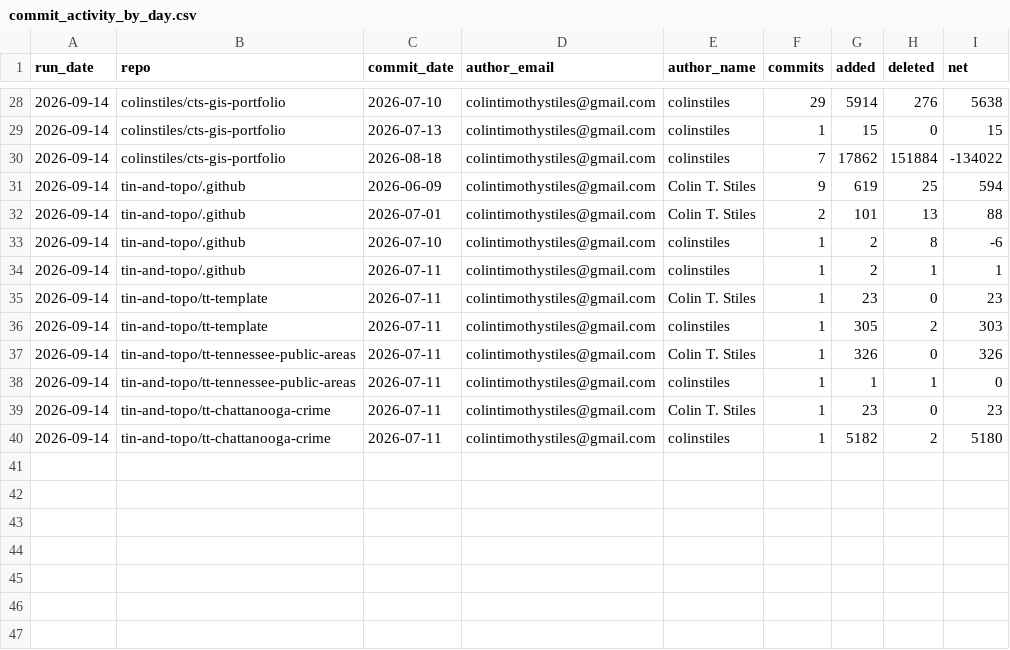
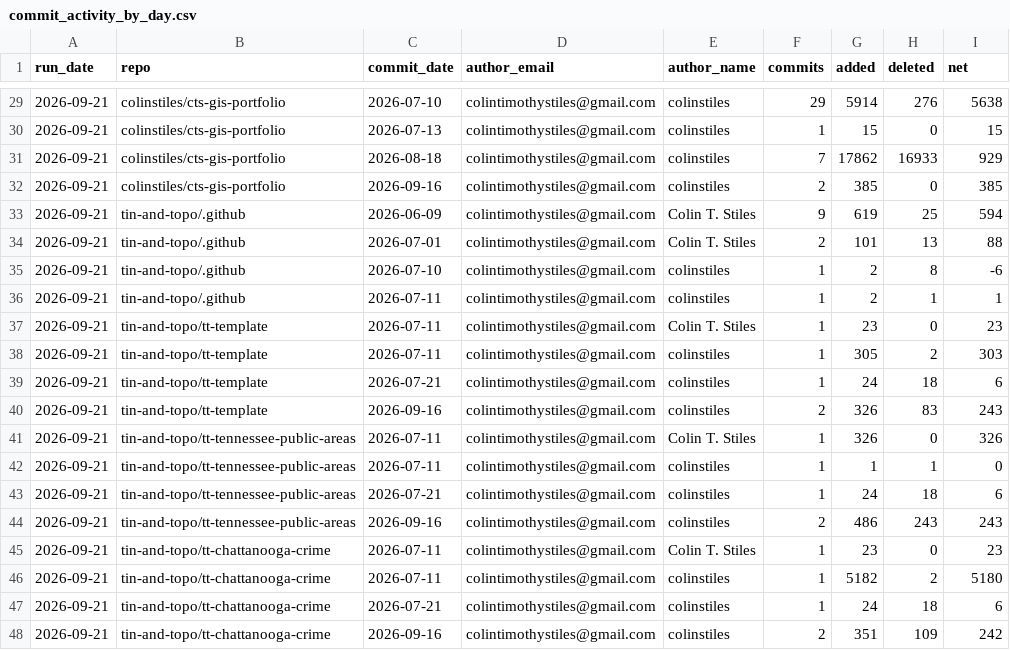
Before and after one commit to colinstiles/cts-code-metrics, a CSV file: data/commit_activity_by_day.csv, drawn as a sheet; only a part is shown, gaps mark what is left out; the diff covers the shown part only.

```diff
--- a/data/commit_activity_by_day.csv
+++ b/data/commit_activity_by_day.csv
@@ -28,13 +29,20 @@ run_date,repo,commit_date,author_email,author_name,commits,added,deleted,net
-2026-09-14,colinstiles/cts-gis-portfolio,2026-07-10,colintimothystiles@gmail.com,colinstiles,29,5914,276,5638
-2026-09-14,colinstiles/cts-gis-portfolio,2026-07-13,colintimothystiles@gmail.com,colinstiles,1,15,0,15
-2026-09-14,colinstiles/cts-gis-portfolio,2026-08-18,colintimothystiles@gmail.com,colinstiles,7,17862,151884,-134022
-2026-09-14,tin-and-topo/.github,2026-06-09,colintimothystiles@gmail.com,Colin T. Stiles,9,619,25,594
-2026-09-14,tin-and-topo/.github,2026-07-01,colintimothystiles@gmail.com,Colin T. Stiles,2,101,13,88
-2026-09-14,tin-and-topo/.github,2026-07-10,colintimothystiles@gmail.com,colinstiles,1,2,8,-6
-2026-09-14,tin-and-topo/.github,2026-07-11,colintimothystiles@gmail.com,colinstiles,1,2,1,1
-2026-09-14,tin-and-topo/tt-template,2026-07-11,colintimothystiles@gmail.com,Colin T. Stiles,1,23,0,23
-2026-09-14,tin-and-topo/tt-template,2026-07-11,colintimothystiles@gmail.com,colinstiles,1,305,2,303
-2026-09-14,tin-and-topo/tt-tennessee-public-areas,2026-07-11,colintimothystiles@gmail.com,Colin T. Stiles,1,326,0,326
-2026-09-14,tin-and-topo/tt-tennessee-public-areas,2026-07-11,colintimothystiles@gmail.com,colinstiles,1,1,1,0
-2026-09-14,tin-and-topo/tt-chattanooga-crime,2026-07-11,colintimothystiles@gmail.com,Colin T. Stiles,1,23,0,23
-2026-09-14,tin-and-topo/tt-chattanooga-crime,2026-07-11,colintimothystiles@gmail.com,colinstiles,1,5182,2,5180
+2026-09-21,colinstiles/cts-gis-portfolio,2026-07-10,colintimothystiles@gmail.com,colinstiles,29,5914,276,5638
+2026-09-21,colinstiles/cts-gis-portfolio,2026-07-13,colintimothystiles@gmail.com,colinstiles,1,15,0,15
+2026-09-21,colinstiles/cts-gis-portfolio,2026-08-18,colintimothystiles@gmail.com,colinstiles,7,17862,16933,929
+2026-09-21,colinstiles/cts-gis-portfolio,2026-09-16,colintimothystiles@gmail.com,colinstiles,2,385,0,385
+2026-09-21,tin-and-topo/.github,2026-06-09,colintimothystiles@gmail.com,Colin T. Stiles,9,619,25,594
+2026-09-21,tin-and-topo/.github,2026-07-01,colintimothystiles@gmail.com,Colin T. Stiles,2,101,13,88
+2026-09-21,tin-and-topo/.github,2026-07-10,colintimothystiles@gmail.com,colinstiles,1,2,8,-6
+2026-09-21,tin-and-topo/.github,2026-07-11,colintimothystiles@gmail.com,colinstiles,1,2,1,1
+2026-09-21,tin-and-topo/tt-template,2026-07-11,colintimothystiles@gmail.com,Colin T. Stiles,1,23,0,23
+2026-09-21,tin-and-topo/tt-template,2026-07-11,colintimothystiles@gmail.com,colinstiles,1,305,2,303
+2026-09-21,tin-and-topo/tt-template,2026-07-21,colintimothystiles@gmail.com,colinstiles,1,24,18,6
+2026-09-21,tin-and-topo/tt-template,2026-09-16,colintimothystiles@gmail.com,colinstiles,2,326,83,243
+2026-09-21,tin-and-topo/tt-tennessee-public-areas,2026-07-11,colintimothystiles@gmail.com,Colin T. Stiles,1,326,0,326
+2026-09-21,tin-and-topo/tt-tennessee-public-areas,2026-07-11,colintimothystiles@gmail.com,colinstiles,1,1,1,0
+2026-09-21,tin-and-topo/tt-tennessee-public-areas,2026-07-21,colintimothystiles@gmail.com,colinstiles,1,24,18,6
+2026-09-21,tin-and-topo/tt-tennessee-public-areas,2026-09-16,colintimothystiles@gmail.com,colinstiles,2,486,243,243
+2026-09-21,tin-and-topo/tt-chattanooga-crime,2026-07-11,colintimothystiles@gmail.com,Colin T. Stiles,1,23,0,23
+2026-09-21,tin-and-topo/tt-chattanooga-crime,2026-07-11,colintimothystiles@gmail.com,colinstiles,1,5182,2,5180
+2026-09-21,tin-and-topo/tt-chattanooga-crime,2026-07-21,colintimothystiles@gmail.com,colinstiles,1,24,18,6
+2026-09-21,tin-and-topo/tt-chattanooga-crime,2026-09-16,colintimothystiles@gmail.com,colinstiles,2,351,109,242
```
Also changed, not shown: 1 added row and 29 edited cells elsewhere in this file, data/current_loc_by_language.csv, data/repo_summary_history.csv, 5 other files.
